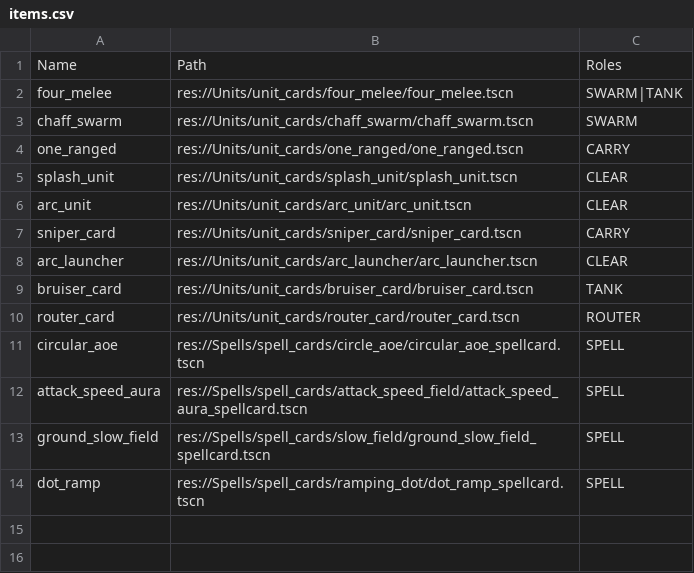
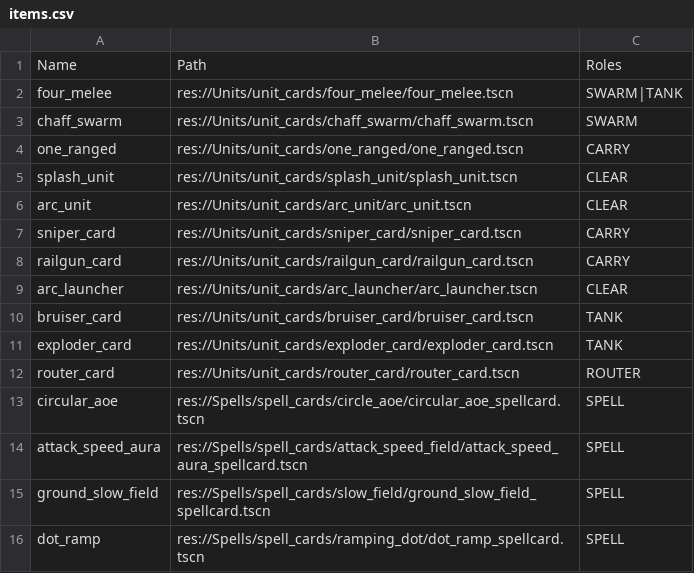
Before and after one commit to Bread5430/roguelike_autobattler, a CSV file: Data/items.csv, drawn as a sheet.

```diff
--- a/Data/items.csv
+++ b/Data/items.csv
@@ -7,4 +7,6 @@ arc_unit,res://Units/unit_cards/arc_unit/arc_unit.tscn,CLEAR
 sniper_card,res://Units/unit_cards/sniper_card/sniper_card.tscn,CARRY
+railgun_card,res://Units/unit_cards/railgun_card/railgun_card.tscn,CARRY
 arc_launcher,res://Units/unit_cards/arc_launcher/arc_launcher.tscn,CLEAR
 bruiser_card,res://Units/unit_cards/bruiser_card/bruiser_card.tscn,TANK
+exploder_card,res://Units/unit_cards/exploder_card/exploder_card.tscn,TANK
 router_card,res://Units/unit_cards/router_card/router_card.tscn,ROUTER
```
Also changed, not shown: Data/units_glossary.csv, 18 other files.
